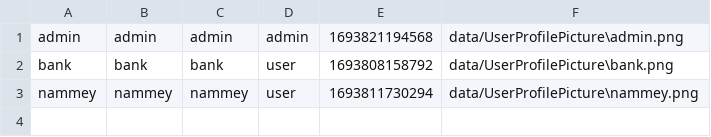
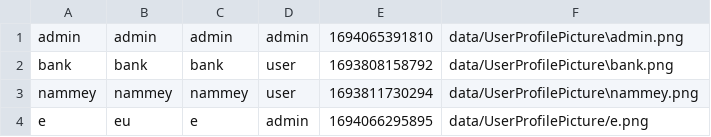
Before and after one commit to aeuro7/Java-EventManager-Project, a CSV file: data/login.csv, drawn as a sheet.

```diff
--- a/data/login.csv
+++ b/data/login.csv
@@ -1,3 +1,4 @@
-admin,admin,admin,admin,1693821194568,data/UserProfilePicture\admin.png
+admin,admin,admin,admin,1694065391810,data/UserProfilePicture\admin.png
 bank,bank,bank,user,1693808158792,data/UserProfilePicture\bank.png
 nammey,nammey,nammey,user,1693811730294,data/UserProfilePicture\nammey.png
+e,eu,e,admin,1694066295895,data/UserProfilePicture/e.png
```
Also changed, not shown: 2 other files.
